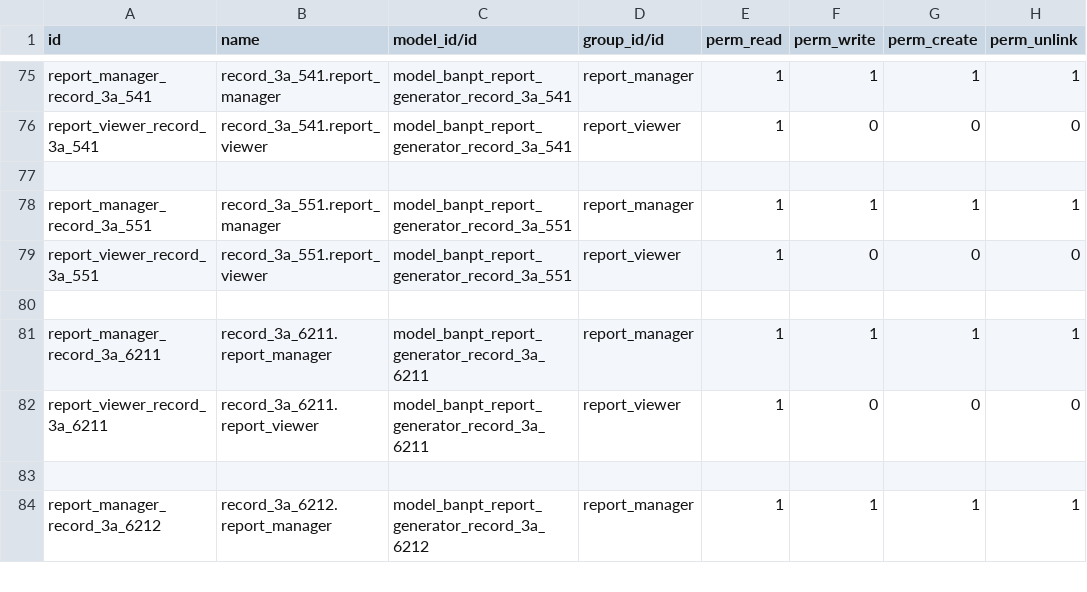
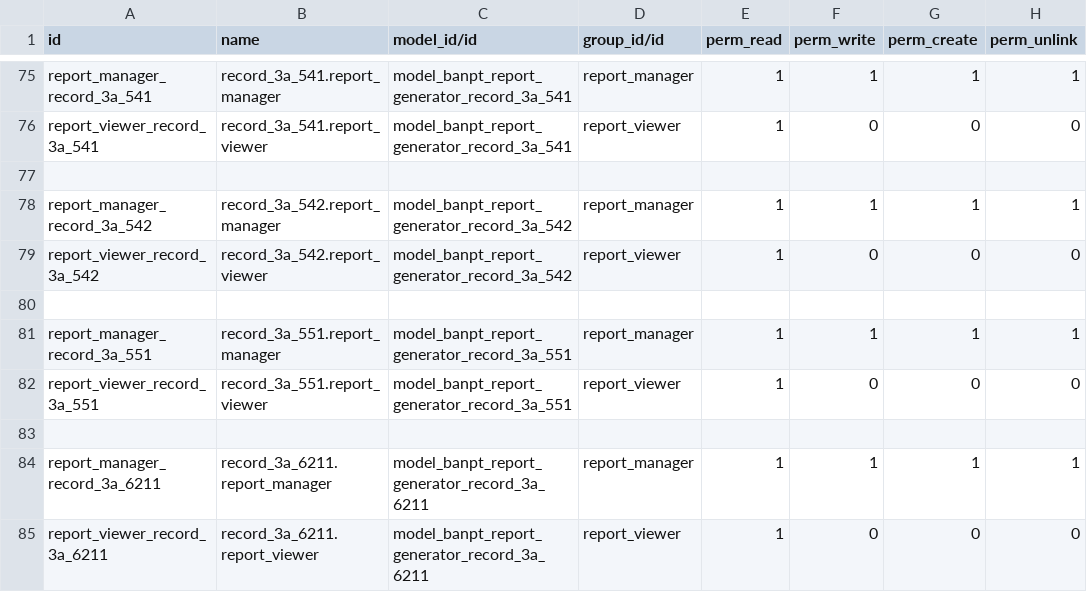
Before and after one commit to nathanchrs/ban-pt-reports, a CSV file: src/banpt_report_generator/security/ir.model.access.csv, drawn as a sheet; only a part is shown, gaps mark what is left out; the shorter side is filled out with more unchanged rows; the diff names each change by its address in the sheet, - before the commit and + after, or states it on an @@ line.

```diff
--- a/src/banpt_report_generator/security/ir.model.access.csv
+++ b/src/banpt_report_generator/security/ir.model.access.csv
+row 78: report_manager_record_3a_542 | record_3a_542.report_manager | model_banpt_report_generator_record_3a_542 | report_manager | 1 | 1 | 1 | 1
+row 79: report_viewer_record_3a_542 | record_3a_542.report_viewer | model_banpt_report_generator_record_3a_542 | report_viewer | 1 | 0 | 0 | 0
+row 80: (empty)
```
Also changed, not shown: 6 other files.
